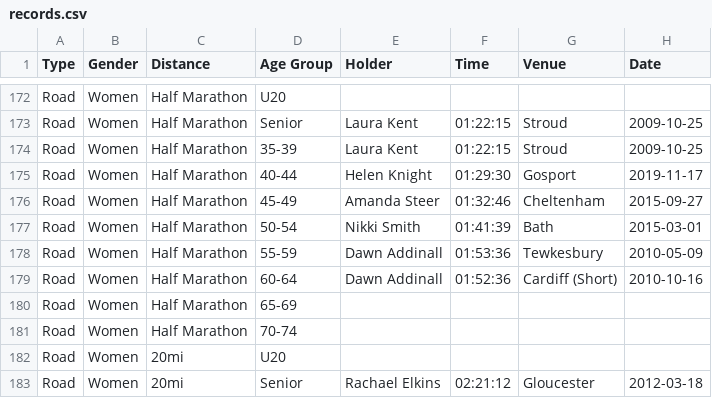
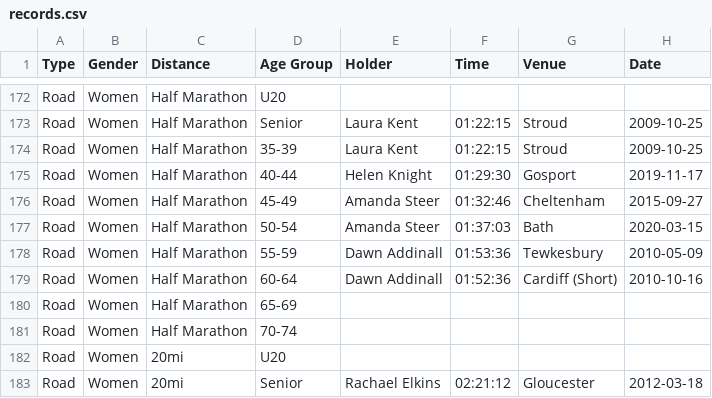
Before and after one commit to CLCStriders/striders, a CSV file: _data/records.csv, drawn as a sheet; only a part is shown, gaps mark what is left out.

Commit message:
Amanda Steer new HM record

```diff
--- a/_data/records.csv
+++ b/_data/records.csv
@@ -176,3 +176,3 @@ Road,Women,Half Marathon,40-44,Helen Knight,01:29:30,Gosport,2019-11-17
 Road,Women,Half Marathon,45-49,Amanda Steer,01:32:46,Cheltenham,2015-09-27
-Road,Women,Half Marathon,50-54,Nikki Smith,01:41:39,Bath,2015-03-01
+Road,Women,Half Marathon,50-54,Amanda Steer,01:37:03,Bath,2020-03-15
 Road,Women,Half Marathon,55-59,Dawn Addinall,01:53:36,Tewkesbury,2010-05-09
```
